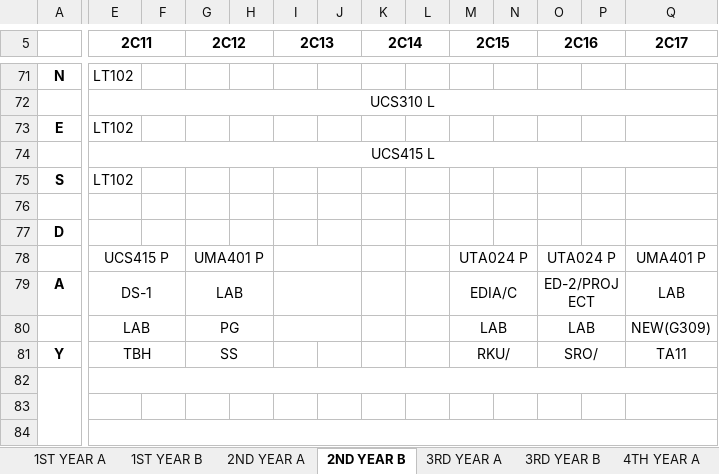
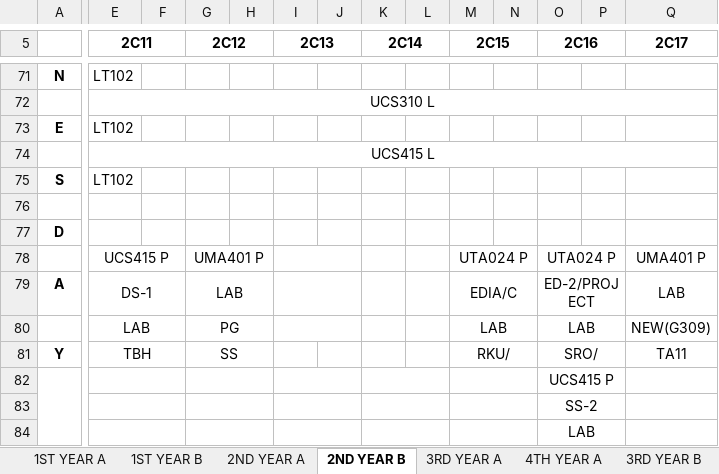
Before and after one commit to Bhup-GitHUB/AcademicAlly, an Excel workbook: parser/utilities/TIME TABLE(evenSem).xlsx, sheet 2ND YEAR B, drawn as a sheet; only a part is shown, gaps mark what is left out; values as stored, in another font and other column widths than the file's, no borders; charts and pictures not drawn; the diff covers the shown part only; the diff names each change by its address in the sheet, - before the commit and + after, or states it on an @@ line.

```diff
--- a/parser/utilities/TIME TABLE(evenSem).xlsx (sheet 2ND YEAR B)
+++ b/parser/utilities/TIME TABLE(evenSem).xlsx (sheet 2ND YEAR B)
@@ sheet tab order changed: 1ST YEAR A | 1ST YEAR B | 2ND YEAR A | 2ND YEAR B | 3RD YEAR A | 4TH YEAR A | 3RD YEAR B @@
-E82:T82 merged
+E82:F82 merged
+G82:H82 merged
+I82:J82 merged
+K82:L82 merged
+M82:N82 merged
-O82 (2C16): (empty)
+O82 (2C16): UCS415 P
+O82:P82 merged
+Q82:R82 merged
+E83:F83 merged
+G83:H83 merged
+I83:J83 merged
+K83:L83 merged
+M83:N83 merged
-O83 (2C16): (empty)
+O83 (2C16): SS-2
+O83:P83 merged
+Q83:R83 merged
-E84:T84 merged
+E84:F84 merged
+G84:H84 merged
+I84:J84 merged
+K84:L84 merged
+M84:N84 merged
-O84 (2C16): (empty)
+O84 (2C16): LAB
+O84:P84 merged
+Q84:R84 merged
```
Also changed, not shown: 39 edited cells, cell formats and merged cells elsewhere in this sheet, sheet 2ND YEAR A, sheet 4TH YEAR A, sheet 3RD YEAR A, sheet 1ST YEAR A, sheet 3RD YEAR B, sheet 1ST YEAR B, hidden cells, 3 other files.
